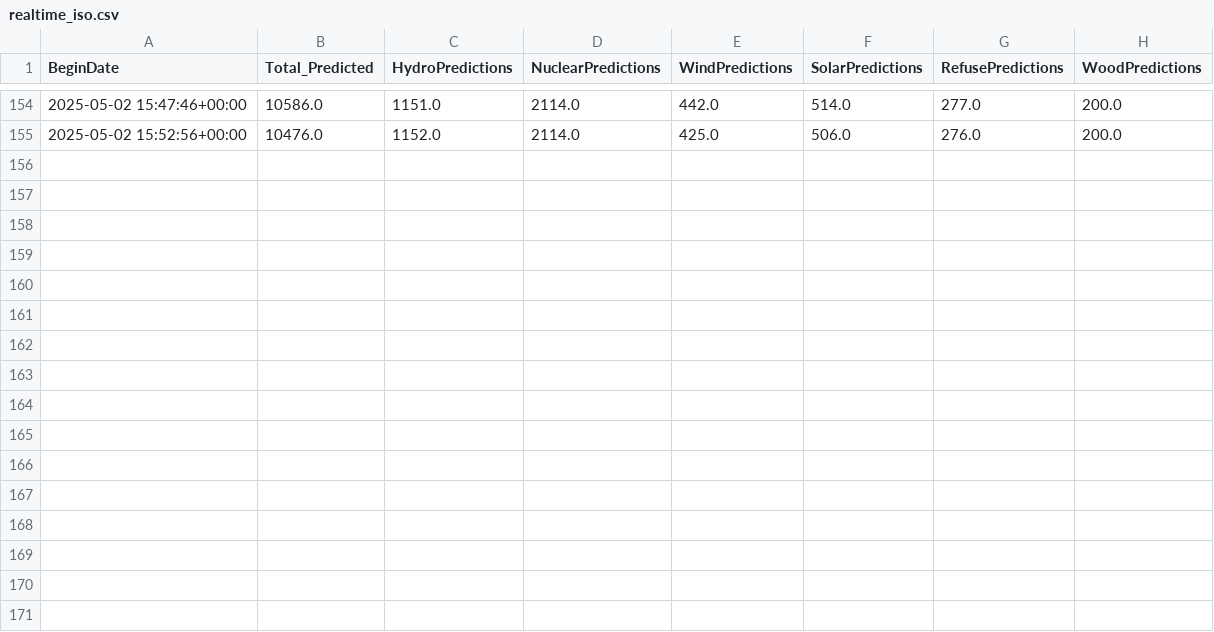
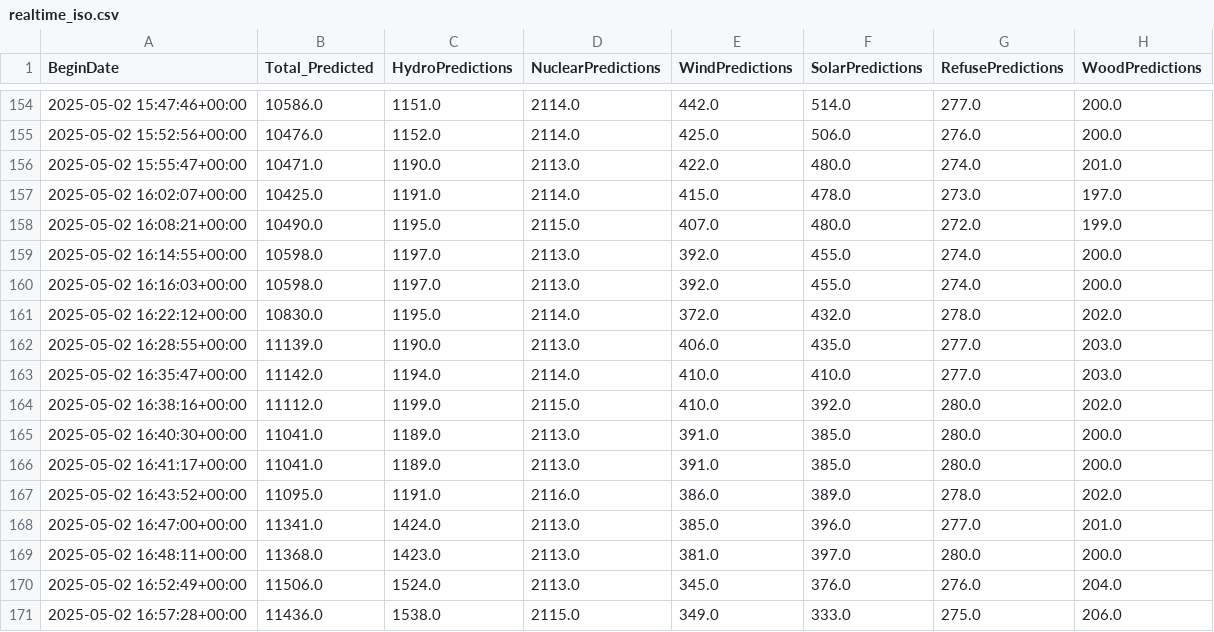
Before and after one commit to MatGBU/Senior-project, a CSV file: realtime_iso.csv, drawn as a sheet; only a part is shown, gaps mark what is left out; the diff names each change by its address in the sheet, - before the commit and + after, or states it on an @@ line.

Commit message:
auto-pull/push on 2025-05-02 15:59:11

```diff
--- a/realtime_iso.csv
+++ b/realtime_iso.csv
+row 156: 2025-05-02 15:55:47+00:00 | 10471.0 | 1190.0 | 2113.0 | 422.0 | 480.0 | 274.0 | 201.0
+row 157: 2025-05-02 16:02:07+00:00 | 10425.0 | 1191.0 | 2114.0 | 415.0 | 478.0 | 273.0 | 197.0
+row 158: 2025-05-02 16:08:21+00:00 | 10490.0 | 1195.0 | 2115.0 | 407.0 | 480.0 | 272.0 | 199.0
+row 159: 2025-05-02 16:14:55+00:00 | 10598.0 | 1197.0 | 2113.0 | 392.0 | 455.0 | 274.0 | 200.0
+row 160: 2025-05-02 16:16:03+00:00 | 10598.0 | 1197.0 | 2113.0 | 392.0 | 455.0 | 274.0 | 200.0
+row 161: 2025-05-02 16:22:12+00:00 | 10830.0 | 1195.0 | 2114.0 | 372.0 | 432.0 | 278.0 | 202.0
+row 162: 2025-05-02 16:28:55+00:00 | 11139.0 | 1190.0 | 2113.0 | 406.0 | 435.0 | 277.0 | 203.0
+row 163: 2025-05-02 16:35:47+00:00 | 11142.0 | 1194.0 | 2114.0 | 410.0 | 410.0 | 277.0 | 203.0
+row 164: 2025-05-02 16:38:16+00:00 | 11112.0 | 1199.0 | 2115.0 | 410.0 | 392.0 | 280.0 | 202.0
+row 165: 2025-05-02 16:40:30+00:00 | 11041.0 | 1189.0 | 2113.0 | 391.0 | 385.0 | 280.0 | 200.0
+row 166: 2025-05-02 16:41:17+00:00 | 11041.0 | 1189.0 | 2113.0 | 391.0 | 385.0 | 280.0 | 200.0
+row 167: 2025-05-02 16:43:52+00:00 | 11095.0 | 1191.0 | 2116.0 | 386.0 | 389.0 | 278.0 | 202.0
+row 168: 2025-05-02 16:47:00+00:00 | 11341.0 | 1424.0 | 2113.0 | 385.0 | 396.0 | 277.0 | 201.0
+row 169: 2025-05-02 16:48:11+00:00 | 11368.0 | 1423.0 | 2113.0 | 381.0 | 397.0 | 280.0 | 200.0
+row 170: 2025-05-02 16:52:49+00:00 | 11506.0 | 1524.0 | 2113.0 | 345.0 | 376.0 | 276.0 | 204.0
+row 171: 2025-05-02 16:57:28+00:00 | 11436.0 | 1538.0 | 2115.0 | 349.0 | 333.0 | 275.0 | 206.0
```
